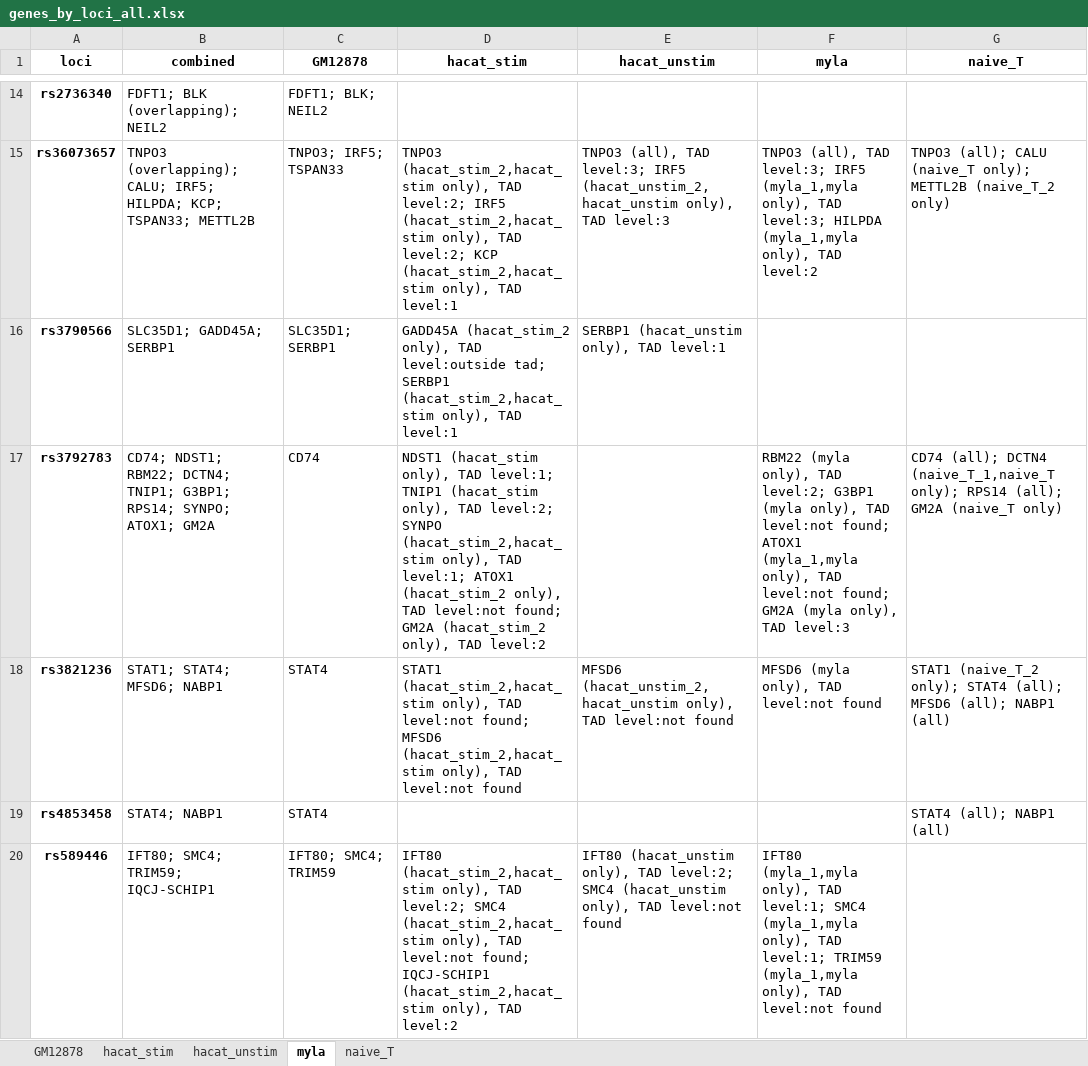
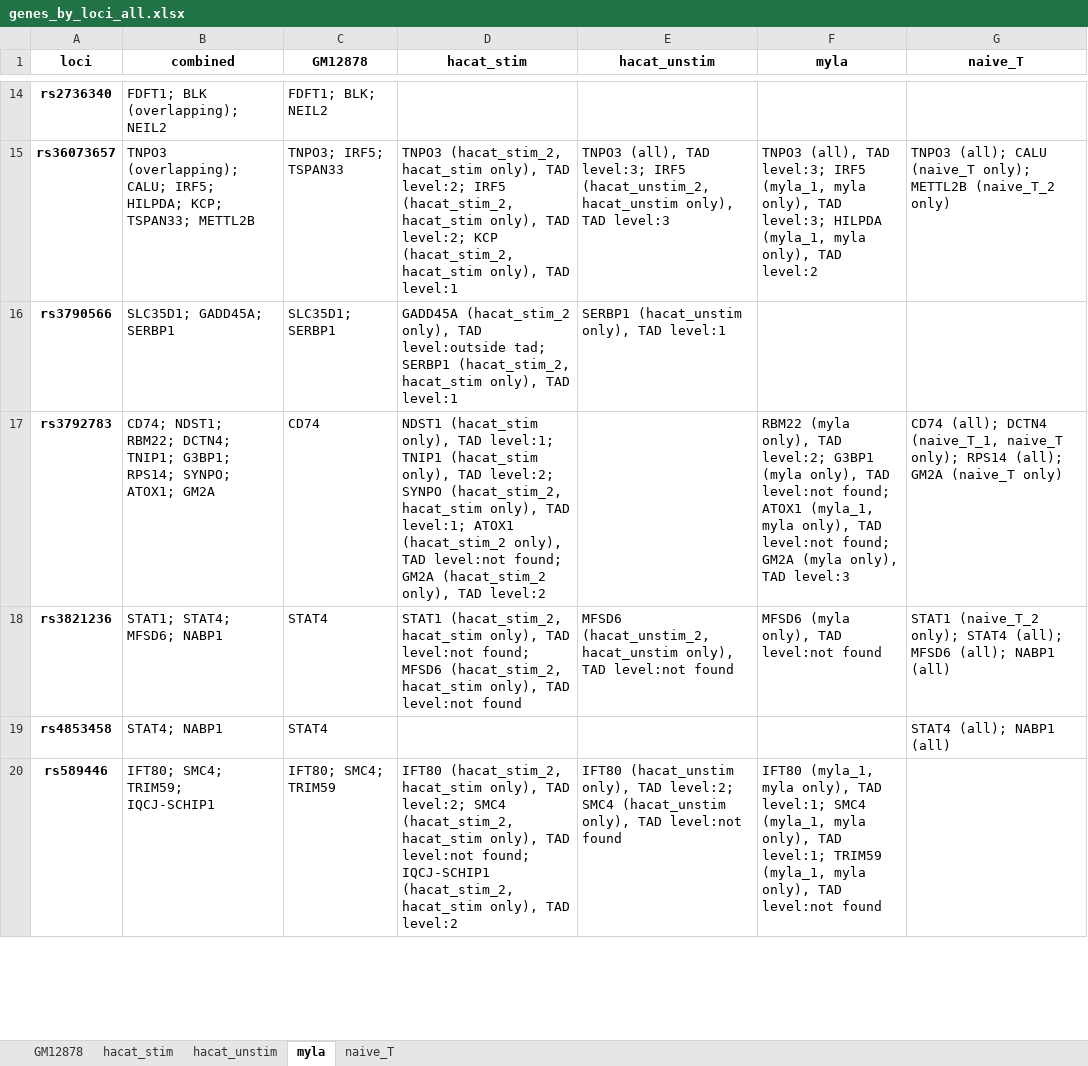
Before and after one commit to ChenfuShi/keratinocyte_gene_link, an Excel workbook: example_results/genes_by_loci_all.xlsx, sheet myla, drawn as a sheet; only a part is shown, gaps mark what is left out; values as stored, in another font and other column widths than the file's, no borders; the diff covers the shown part only; the diff names each change by its address in the sheet, - before the commit and + after, or states it on an @@ line.

```diff
--- a/example_results/genes_by_loci_all.xlsx (sheet myla)
+++ b/example_results/genes_by_loci_all.xlsx (sheet myla)
-D15 (hacat_stim): TNPO3 (hacat_stim_2,hacat_stim only), TAD level:2; IRF5 (hacat_stim_2,hacat_stim only), TAD level:2; KCP (hacat_stim_2,hacat_stim only), TAD…
+D15 (hacat_stim): TNPO3 (hacat_stim_2, hacat_stim only), TAD level:2; IRF5 (hacat_stim_2, hacat_stim only), TAD level:2; KCP (hacat_stim_2, hacat_stim only), TAD…
-E15 (hacat_unstim): …level:3; IRF5 (hacat_unstim_2,hacat_unstim only), TAD…
+E15 (hacat_unstim): …level:3; IRF5 (hacat_unstim_2, hacat_unstim only), TAD…
-F15 (myla): …level:3; IRF5 (myla_1,myla only), TAD level:3; HILPDA (myla_1,myla only), TAD…
+F15 (myla): …level:3; IRF5 (myla_1, myla only), TAD level:3; HILPDA (myla_1, myla only), TAD…
-D16 (hacat_stim): …tad; SERBP1 (hacat_stim_2,hacat_stim only), TAD…
+D16 (hacat_stim): …tad; SERBP1 (hacat_stim_2, hacat_stim only), TAD…
-D17 (hacat_stim): …level:2; SYNPO (hacat_stim_2,hacat_stim only), TAD…
+D17 (hacat_stim): …level:2; SYNPO (hacat_stim_2, hacat_stim only), TAD…
-F17 (myla): …found; ATOX1 (myla_1,myla only), TAD…
+F17 (myla): …found; ATOX1 (myla_1, myla only), TAD…
-G17 (naive_T): …(all); DCTN4 (naive_T_1,naive_T only); RPS14…
+G17 (naive_T): …(all); DCTN4 (naive_T_1, naive_T only); RPS14…
-D18 (hacat_stim): STAT1 (hacat_stim_2,hacat_stim only), TAD level:not found; MFSD6 (hacat_stim_2,hacat_stim only), TAD…
+D18 (hacat_stim): STAT1 (hacat_stim_2, hacat_stim only), TAD level:not found; MFSD6 (hacat_stim_2, hacat_stim only), TAD…
-E18 (hacat_unstim): MFSD6 (hacat_unstim_2,hacat_unstim only), TAD…
+E18 (hacat_unstim): MFSD6 (hacat_unstim_2, hacat_unstim only), TAD…
-D20 (hacat_stim): IFT80 (hacat_stim_2,hacat_stim only), TAD level:2; SMC4 (hacat_stim_2,hacat_stim only), TAD level:not found; IQCJ-SCHIP1 (hacat_stim_2,hacat_stim only), TAD…
+D20 (hacat_stim): IFT80 (hacat_stim_2, hacat_stim only), TAD level:2; SMC4 (hacat_stim_2, hacat_stim only), TAD level:not found; IQCJ-SCHIP1 (hacat_stim_2, hacat_stim only), TAD…
-F20 (myla): IFT80 (myla_1,myla only), TAD level:1; SMC4 (myla_1,myla only), TAD level:1; TRIM59 (myla_1,myla only), TAD…
+F20 (myla): IFT80 (myla_1, myla only), TAD level:1; SMC4 (myla_1, myla only), TAD level:1; TRIM59 (myla_1, myla only), TAD…
```
Also changed, not shown: 44 edited cells elsewhere in this sheet, sheet naive_T, sheet hacat_stim, sheet hacat_unstim, sheet GM12878, 43 other files.
